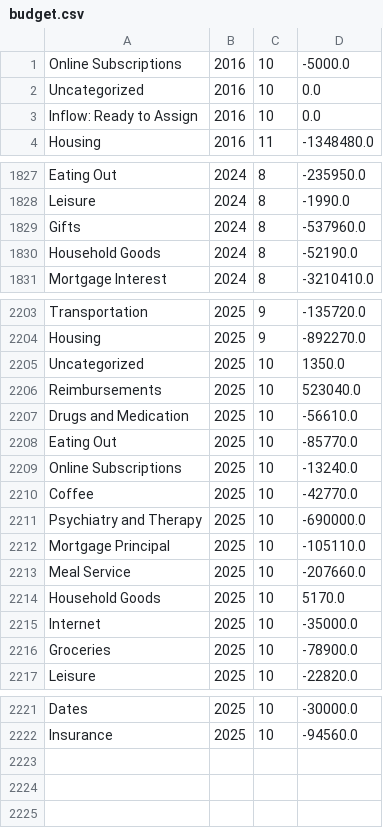
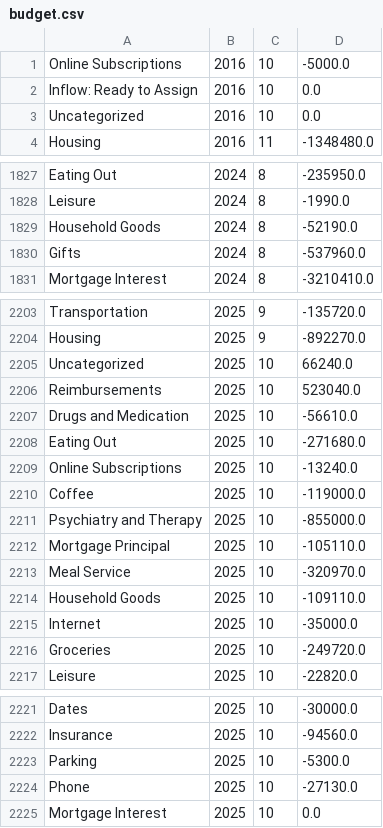
Before and after one commit to arxanas/arxanas.github.io, a CSV file: data/budget.csv, drawn as a sheet; only a part is shown, gaps mark what is left out.

```diff
--- a/data/budget.csv
+++ b/data/budget.csv
@@ -1,4 +1,4 @@
 Online Subscriptions,2016,10,-5000.0
-Uncategorized,2016,10,0.0
 Inflow: Ready to Assign,2016,10,0.0
+Uncategorized,2016,10,0.0
 Housing,2016,11,-1348480.0
@@ -1828,4 +1828,4 @@ Eating Out,2024,8,-235950.0
 Leisure,2024,8,-1990.0
-Gifts,2024,8,-537960.0
 Household Goods,2024,8,-52190.0
+Gifts,2024,8,-537960.0
 Mortgage Interest,2024,8,-3210410.0
@@ -2204,14 +2204,14 @@ Transportation,2025,9,-135720.0
 Housing,2025,9,-892270.0
-Uncategorized,2025,10,1350.0
+Uncategorized,2025,10,66240.0
 Reimbursements,2025,10,523040.0
 Drugs and Medication,2025,10,-56610.0
-Eating Out,2025,10,-85770.0
+Eating Out,2025,10,-271680.0
 Online Subscriptions,2025,10,-13240.0
-Coffee,2025,10,-42770.0
-Psychiatry and Therapy,2025,10,-690000.0
+Coffee,2025,10,-119000.0
+Psychiatry and Therapy,2025,10,-855000.0
 Mortgage Principal,2025,10,-105110.0
-Meal Service,2025,10,-207660.0
-Household Goods,2025,10,5170.0
+Meal Service,2025,10,-320970.0
+Household Goods,2025,10,-109110.0
 Internet,2025,10,-35000.0
-Groceries,2025,10,-78900.0
+Groceries,2025,10,-249720.0
 Leisure,2025,10,-22820.0
@@ -2222 +2222,4 @@ Dates,2025,10,-30000.0
 Insurance,2025,10,-94560.0
+Parking,2025,10,-5300.0
+Phone,2025,10,-27130.0
+Mortgage Interest,2025,10,0.0
```
Also changed, not shown: 1 other file.
